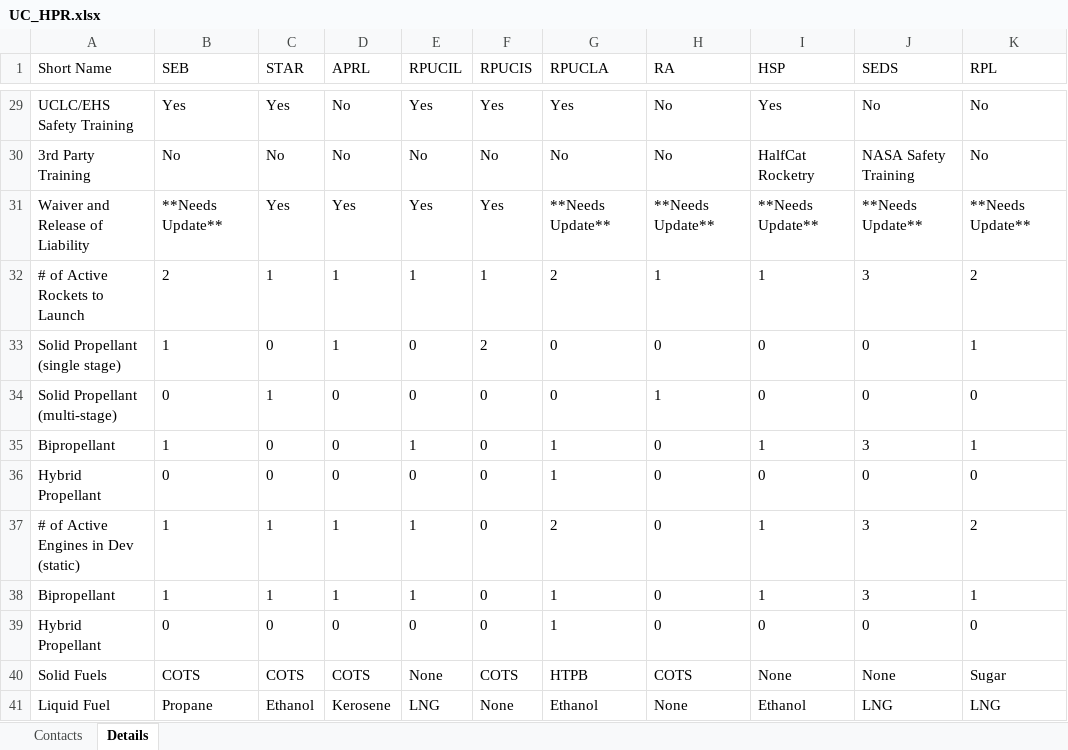
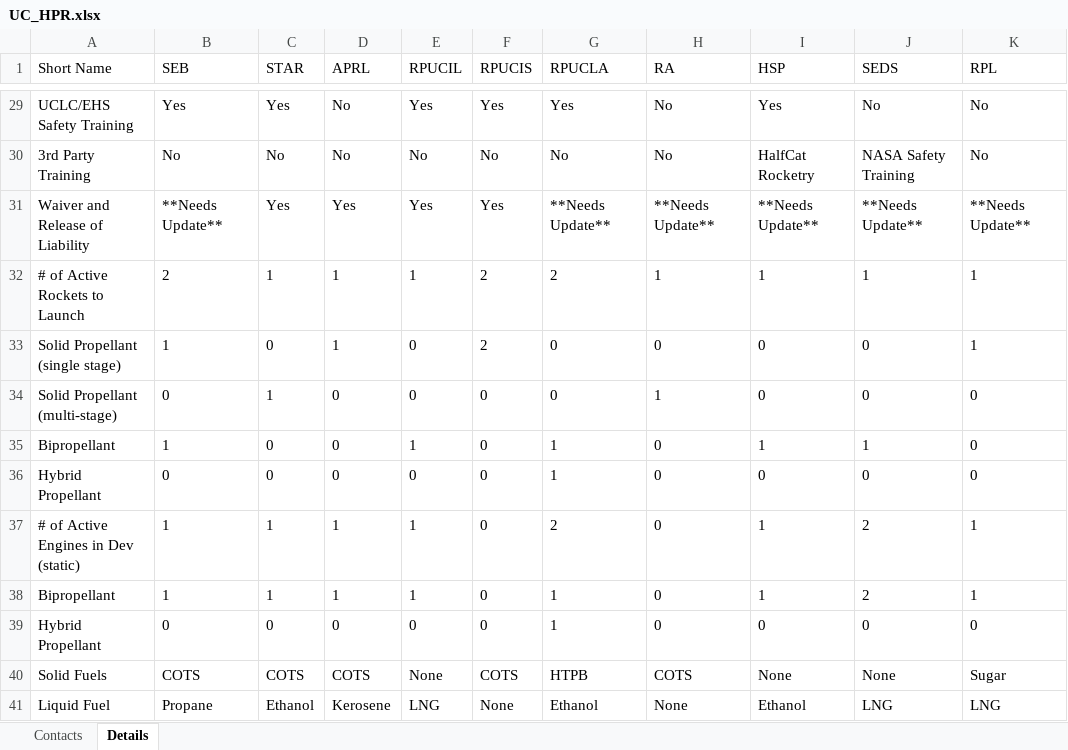
Before and after one commit to UCDrones-research/rocketry, an Excel workbook: UC_HPR.xlsx, sheet Details, drawn as a sheet; only a part is shown, gaps mark what is left out; values as stored, in another font and other column widths than the file's, no borders; conditional formats not drawn; the diff names each change by its address in the sheet, - before the commit and + after, or states it on an @@ line.

```diff
--- a/UC_HPR.xlsx (sheet Details)
+++ b/UC_HPR.xlsx (sheet Details)
-F32 (RPUCIS): 1
+F32 (RPUCIS): 2
-J32 (SEDS): 3
+J32 (SEDS): 1
-K32 (RPL): 2
+K32 (RPL): 1
-J35 (SEDS): 3
+J35 (SEDS): 1
-K35 (RPL): 1
+K35 (RPL): 0
-J37:J38 (SEDS): 3
+J37:J38 (SEDS): 2
-K37 (RPL): 2
+K37 (RPL): 1
```
Also changed, not shown: sheet Contacts, formulas that keep their value, 27 other files.
